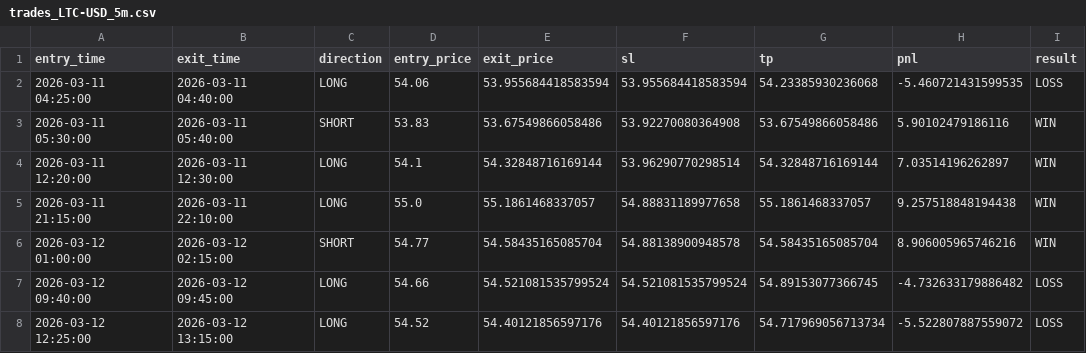
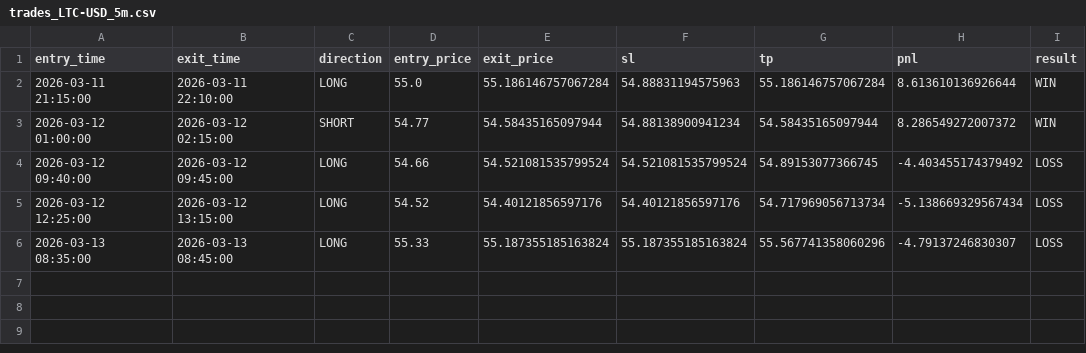
Before and after one commit to MateusNazareth/Moving-Average-Crossover, a CSV file: trades_LTC-USD_5m.csv, drawn as a sheet.

```diff
--- a/trades_LTC-USD_5m.csv
+++ b/trades_LTC-USD_5m.csv
@@ -1,8 +1,6 @@
 entry_time,exit_time,direction,entry_price,exit_price,sl,tp,pnl,result
-2026-03-11 04:25:00,2026-03-11 04:40:00,LONG,54.06,53.955684418583594,53.955684418583594,54.23385930236068,-5.460721431599535,LOSS
-2026-03-11 05:30:00,2026-03-11 05:40:00,SHORT,53.83,53.67549866058486,53.92270080364908,53.67549866058486,5.90102479186116,WIN
-2026-03-11 12:20:00,2026-03-11 12:30:00,LONG,54.1,54.32848716169144,53.96290770298514,54.32848716169144,7.03514196262897,WIN
-2026-03-11 21:15:00,2026-03-11 22:10:00,LONG,55.0,55.1861468337057,54.88831189977658,55.1861468337057,9.257518848194438,WIN
-2026-03-12 01:00:00,2026-03-12 02:15:00,SHORT,54.77,54.58435165085704,54.88138900948578,54.58435165085704,8.906005965746216,WIN
-2026-03-12 09:40:00,2026-03-12 09:45:00,LONG,54.66,54.521081535799524,54.521081535799524,54.89153077366745,-4.732633179886482,LOSS
-2026-03-12 12:25:00,2026-03-12 13:15:00,LONG,54.52,54.40121856597176,54.40121856597176,54.717969056713734,-5.522807887559072,LOSS
+2026-03-11 21:15:00,2026-03-11 22:10:00,LONG,55.0,55.186146757067284,54.88831194575963,55.186146757067284,8.613610136926644,WIN
+2026-03-12 01:00:00,2026-03-12 02:15:00,SHORT,54.77,54.58435165097944,54.88138900941234,54.58435165097944,8.286549272007372,WIN
+2026-03-12 09:40:00,2026-03-12 09:45:00,LONG,54.66,54.521081535799524,54.521081535799524,54.89153077366745,-4.403455174379492,LOSS
+2026-03-12 12:25:00,2026-03-12 13:15:00,LONG,54.52,54.40121856597176,54.40121856597176,54.717969056713734,-5.138669329567434,LOSS
+2026-03-13 08:35:00,2026-03-13 08:45:00,LONG,55.33,55.187355185163824,55.187355185163824,55.567741358060296,-4.79137246830307,LOSS
```
Also changed, not shown: 21 other files.
